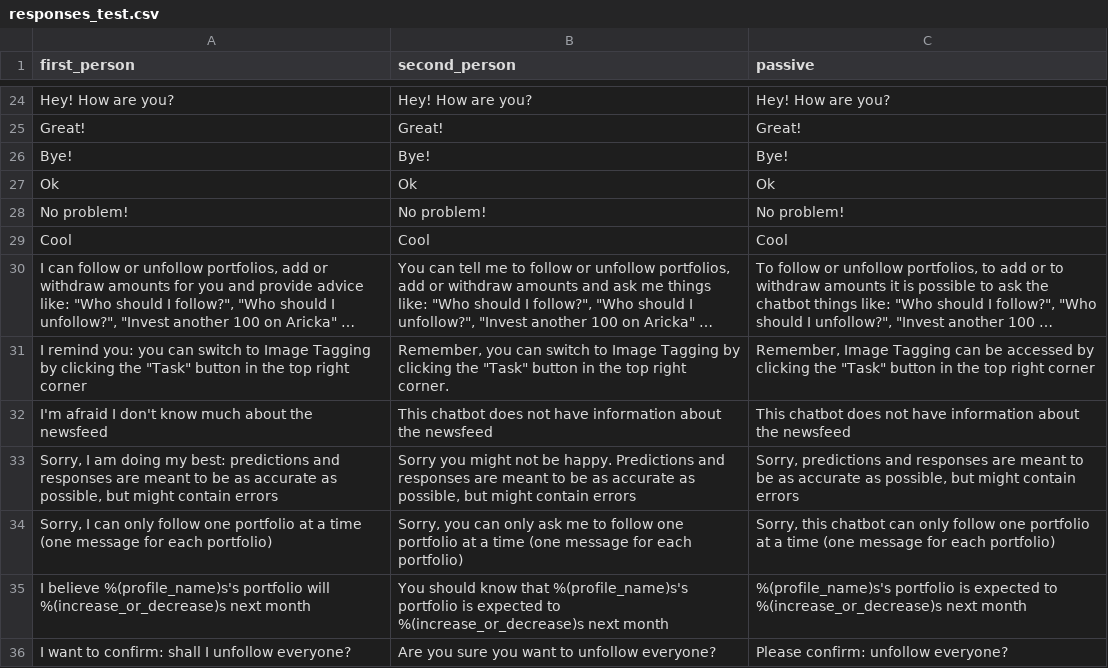
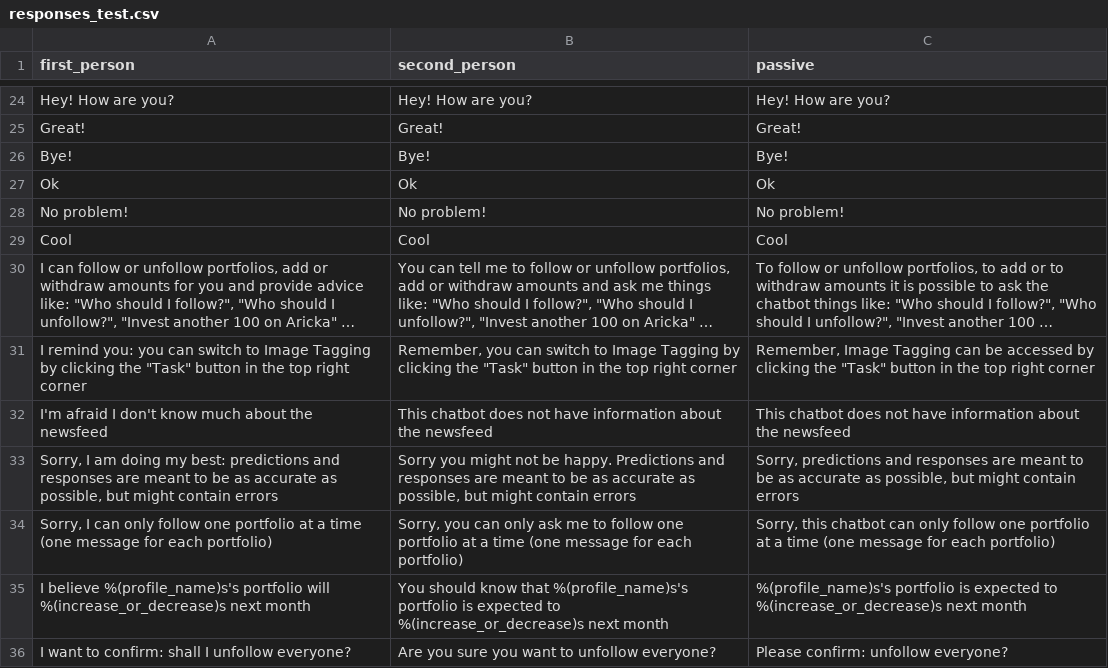
Before and after one commit to ecostanza/SocialTradingChatbot, a CSV file: rasachat/responses_test.csv, drawn as a sheet; only a part is shown, gaps mark what is left out; long unchanged cells end in …; the diff names each change by its address in the sheet, - before the commit and + after, or states it on an @@ line.

Commit message:
removed one more additional .

```diff
--- a/rasachat/responses_test.csv
+++ b/rasachat/responses_test.csv
-B31 (second_person): …top right corner.
+B31 (second_person): …top right corner
```
